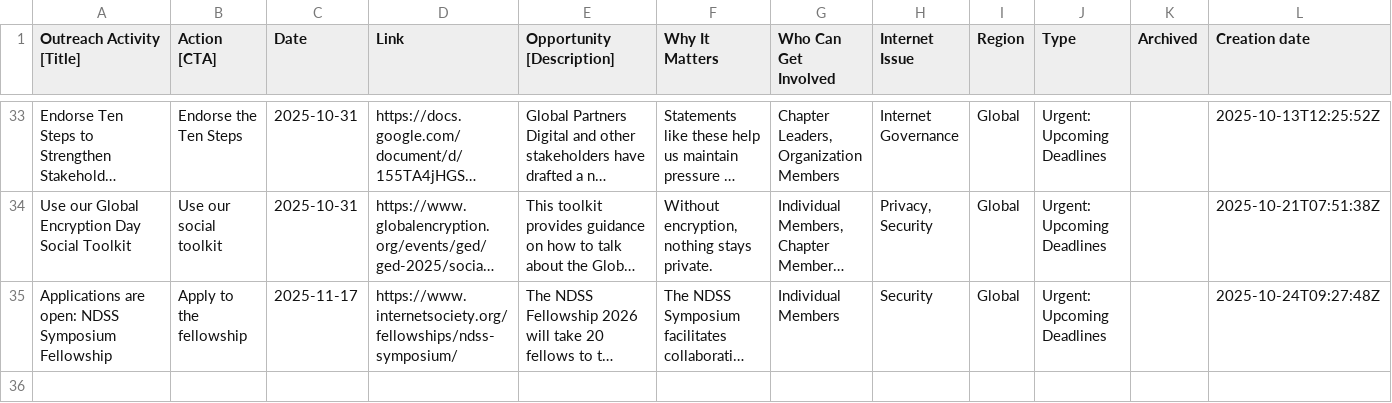
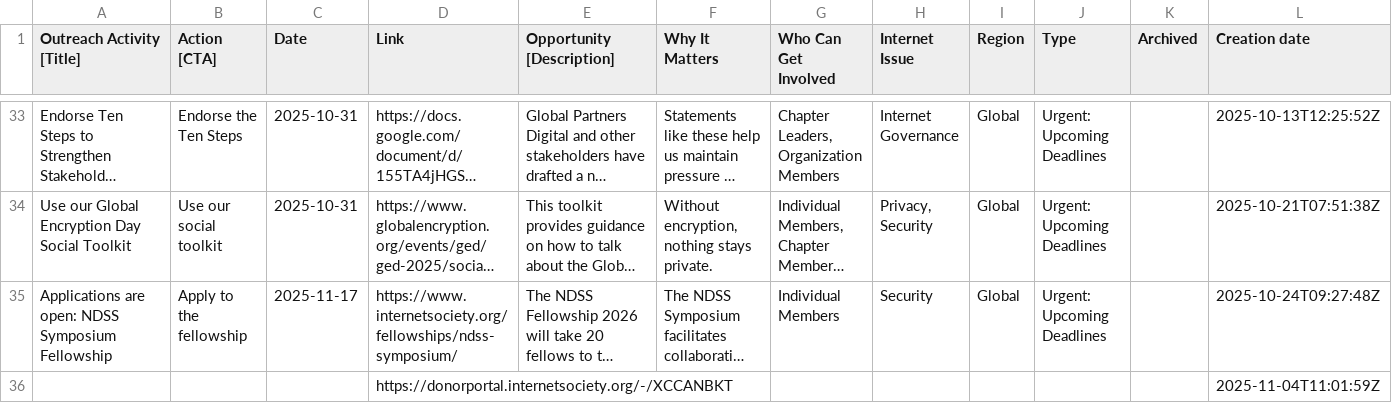
Before and after one commit to InternetSociety/community-opportunities, a CSV file: data/opportunities.csv, drawn as a sheet; only a part is shown, gaps mark what is left out; long unchanged cells end in …; the diff names each change by its address in the sheet, - before the commit and + after, or states it on an @@ line.

```diff
--- a/data/opportunities.csv
+++ b/data/opportunities.csv
+row 36:  |  |  | https://donorportal.internetsociety.org/-/XCCANBKT |  |  |  |  |  |  |  | 2025-11-04T11:01:59Z
```
Also changed, not shown: 1 other file.
